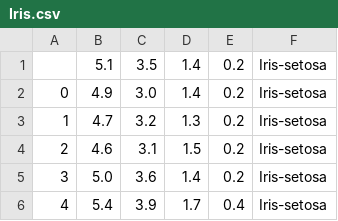
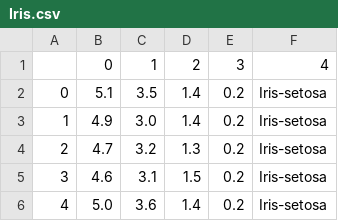
Before and after one commit to jakebrouwer/Paragon-Jake, a CSV file: Iris.csv, drawn as a sheet; only a part is shown; the shorter side is filled out with more unchanged rows; addresses are those after the commit; the diff names each change by its address in the sheet, - before the commit and + after, or states it on an @@ line.

Commit message:
Add files via upload

```diff
--- a/Iris.csv
+++ b/Iris.csv
+row 1:  | 0 | 1 | 2 | 3 | 4
@@ column A renumbered from row 2 down @@
```
